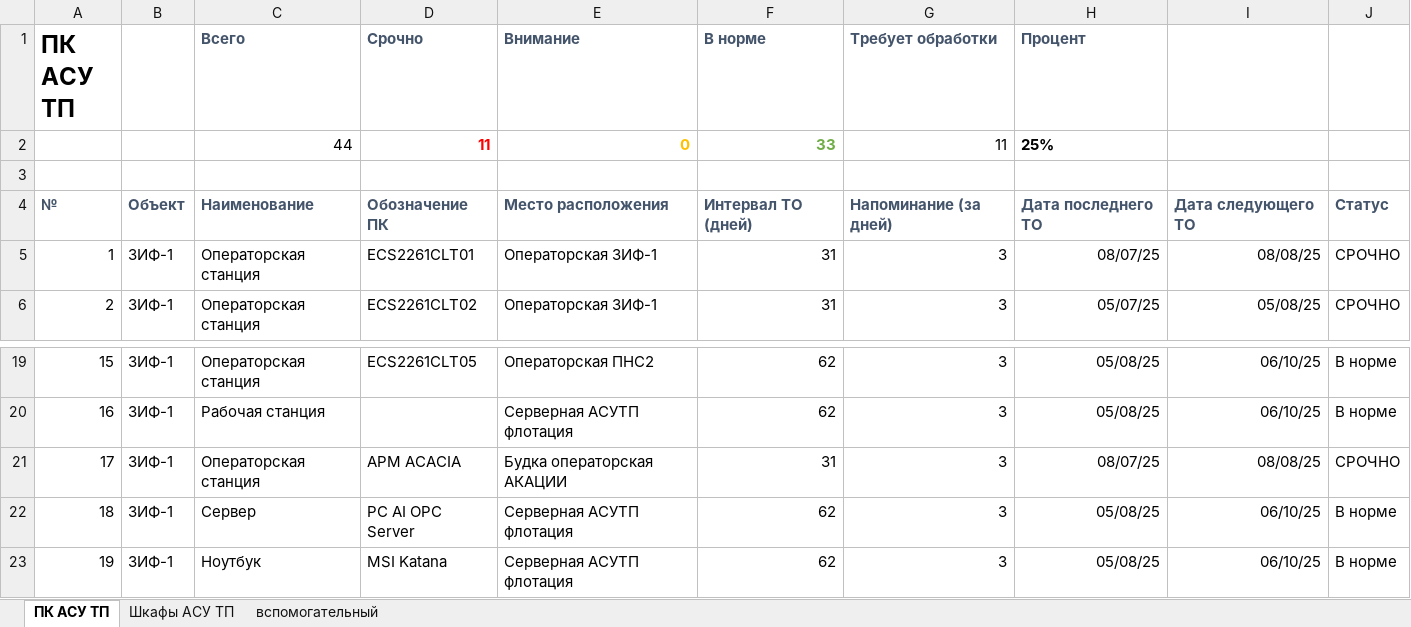
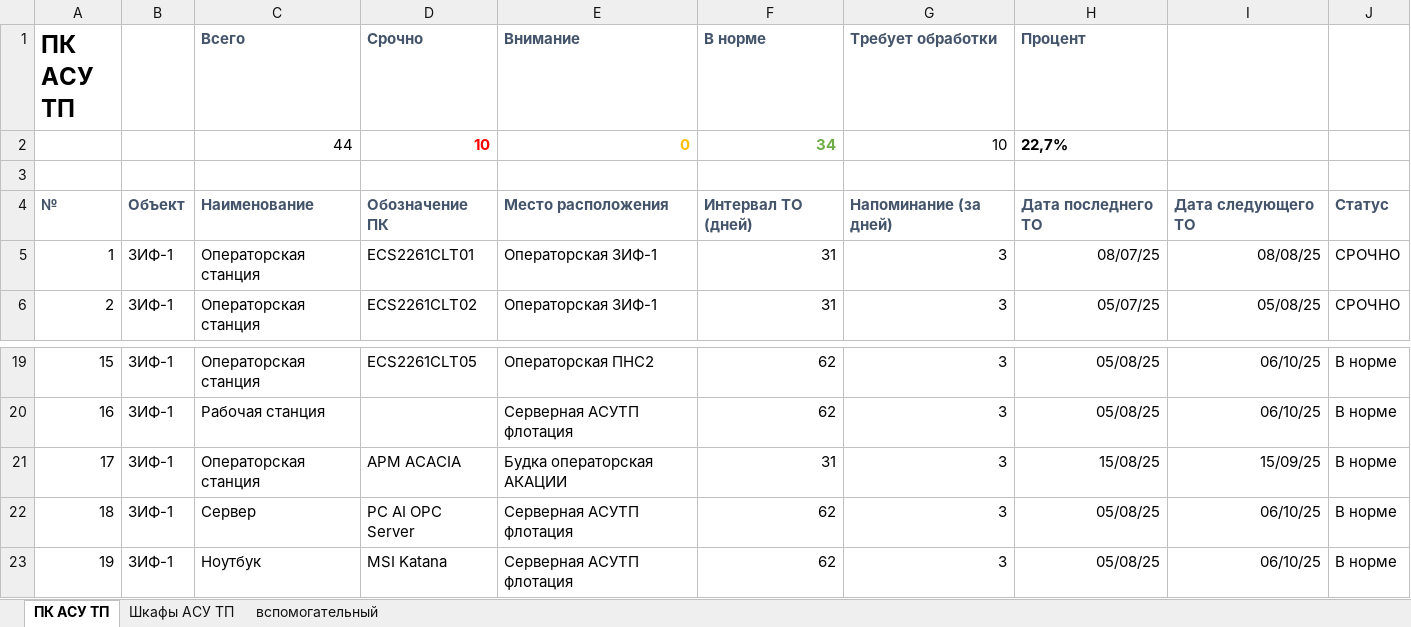
Before and after one commit to SemonoffArt/maintenance_alert, an Excel workbook: Обслуживание ПК и шкафов АСУТП.xlsx, sheet ПК АСУ ТП, drawn as a sheet; only a part is shown, gaps mark what is left out; values as stored, in another font and other column widths than the file's, no borders; charts and pictures and conditional formats not drawn; removed rows and columns are numbered as before the commit, all else as after; the diff names each change by its address in the sheet, - before the commit and + after, or states it on an @@ line.

```diff
--- a/Обслуживание ПК и шкафов АСУТП.xlsx (sheet ПК АСУ ТП)
+++ b/Обслуживание ПК и шкафов АСУТП.xlsx (sheet ПК АСУ ТП)
-row 2:  |  | 44 | 11 | 0 | 33 | 11 | 25%
+row 2:  |  | 44 | 10 | 0 | 34 | 10 | 22,7%
-H21 (Процент): 08/07/25
+H21 (Процент): 15/08/25
-I21: 08/08/25
+I21: 15/09/25
-J21: СРОЧНО
+J21: В норме
```
Also changed, not shown: sheet Шкафы АСУ ТП, charts or pictures, 3 other files.
